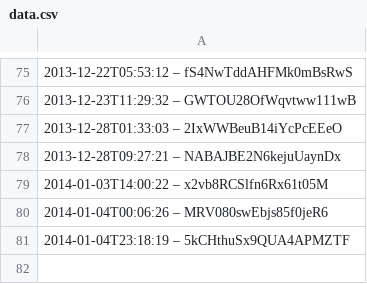
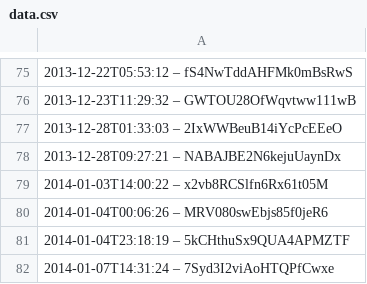
Before and after one commit to slunfuedrac/solana-trading-bot-v2, a CSV file: data.csv, drawn as a sheet; only a part is shown, gaps mark what is left out.

```diff
--- a/data.csv
+++ b/data.csv
@@ -81 +81,2 @@
 2014-01-04T23:18:19 – 5kCHthuSx9QUA4APMZTF
+2014-01-07T14:31:24 – 7Syd3I2viAoHTQPfCwxe
```
